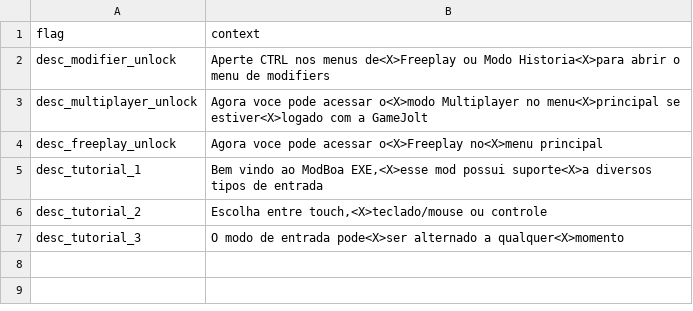
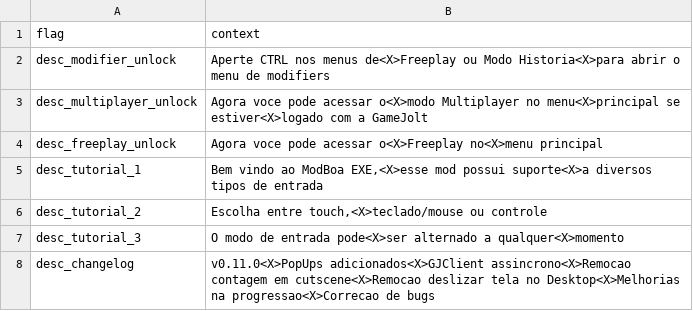
Before and after one commit to MatheusSilver/Deboa-Deboa, a TSV file: assets/locales/pt-BR/popupDescs.tsv, drawn as a sheet.

```diff
--- a/assets/locales/pt-BR/popupDescs.tsv
+++ b/assets/locales/pt-BR/popupDescs.tsv
@@ -7 +7,2 @@ desc_tutorial_2	Escolha entre touch,<X>teclado/mouse ou controle
 desc_tutorial_3	O modo de entrada pode<X>ser alternado a qualquer<X>momento
+desc_changelog	v0.11.0<X>PopUps adicionados<X>GJClient assincrono<X>Remocao contagem em cutscene<X>Remocao deslizar tela no Desktop<X>Melhorias na progressao<X>Correcao de bugs
```
Also changed, not shown: assets/locales/en-US/data.tsv, assets/locales/en-US/popupDescs.tsv, 8 other files.
